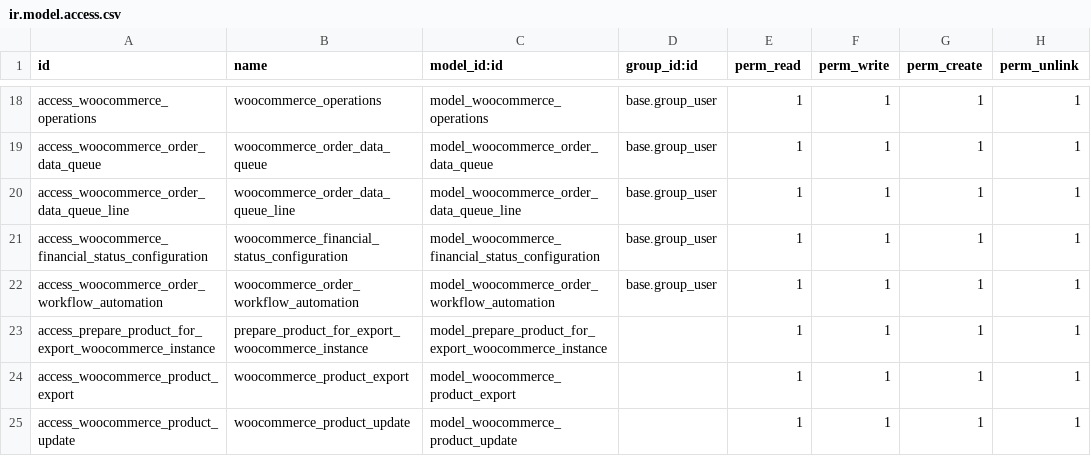
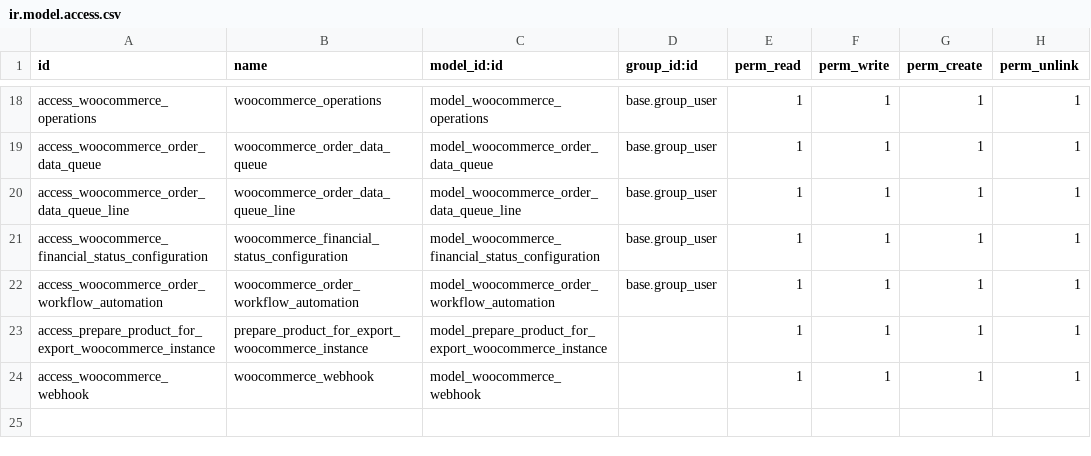
Before and after one commit to VrajaTechnologies/vraja_woocommerce, a CSV file: vraja_woocommerce_odoo_integration/security/ir.model.access.csv, drawn as a sheet; only a part is shown, gaps mark what is left out.

```diff
--- a/vraja_woocommerce_odoo_integration/security/ir.model.access.csv
+++ b/vraja_woocommerce_odoo_integration/security/ir.model.access.csv
@@ -23,3 +23,2 @@ access_woocommerce_order_workflow_automation,woocommerce_order_workflow_automati
 access_prepare_product_for_export_woocommerce_instance,prepare_product_for_export_woocommerce_instance,model_prepare_product_for_export_woocommerce_instance,,1,1,1,1
-access_woocommerce_product_export,woocommerce_product_export,model_woocommerce_product_export,,1,1,1,1
-access_woocommerce_product_update,woocommerce_product_update,model_woocommerce_product_update,,1,1,1,1
+access_woocommerce_webhook,woocommerce_webhook,model_woocommerce_webhook,,1,1,1,1
```
Also changed, not shown: 6 other files.
